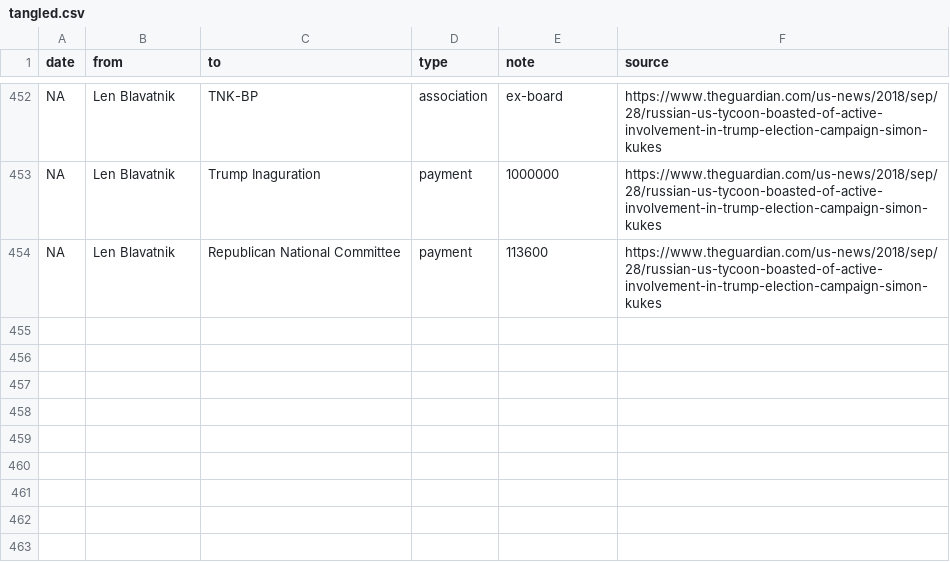
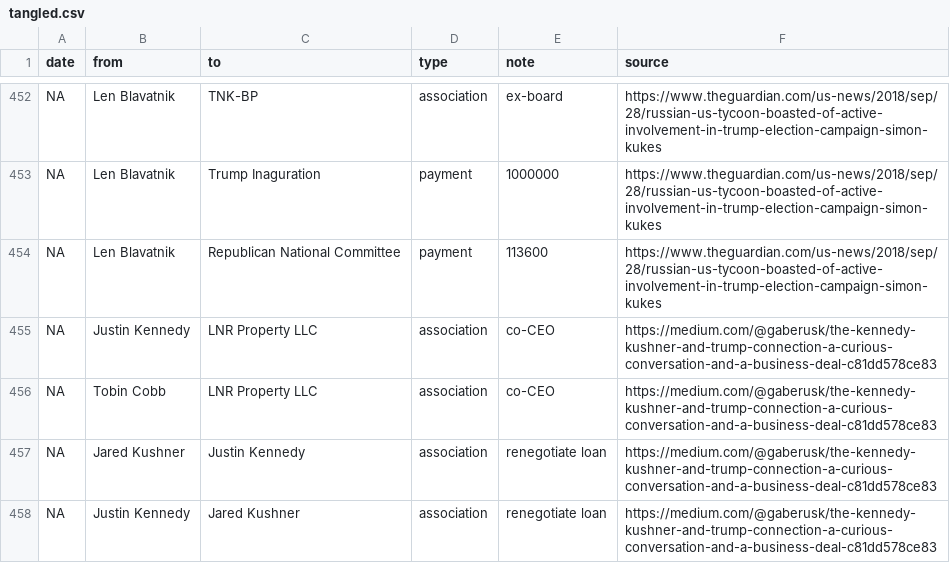
Before and after one commit to schnee/tangled, a CSV file: data/tangled.csv, drawn as a sheet; only a part is shown, gaps mark what is left out.

```diff
--- a/data/tangled.csv
+++ b/data/tangled.csv
@@ -454 +454,5 @@ NA,Len Blavatnik,Trump Inaguration,payment,1000000,https://www.theguardian.com/u
 NA,Len Blavatnik,Republican National Committee,payment,113600,https://www.theguardian.com/us-news/2018/sep/28/russian-us-tycoon-boasted-of-active-involvement-in-trump-election-campaign-simon-kukes
+NA,Justin Kennedy,LNR Property LLC,association,co-CEO,https://medium.com/@gaberusk/the-kennedy-kushner-and-trump-connection-a-curious-conversation-and-a-business-deal-c81dd578ce83
+NA,Tobin Cobb,LNR Property LLC,association,co-CEO,https://medium.com/@gaberusk/the-kennedy-kushner-and-trump-connection-a-curious-conversation-and-a-business-deal-c81dd578ce83
+NA,Jared Kushner,Justin Kennedy,association,renegotiate loan,https://medium.com/@gaberusk/the-kennedy-kushner-and-trump-connection-a-curious-conversation-and-a-business-deal-c81dd578ce83
+NA,Justin Kennedy,Jared Kushner,association,renegotiate loan,https://medium.com/@gaberusk/the-kennedy-kushner-and-trump-connection-a-curious-conversation-and-a-business-deal-c81dd578ce83
```
Also changed, not shown: 3 other files.
